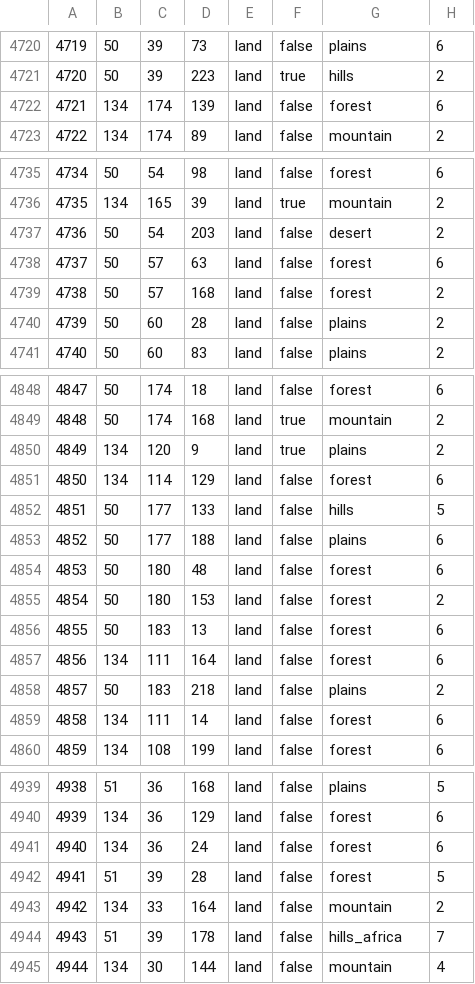
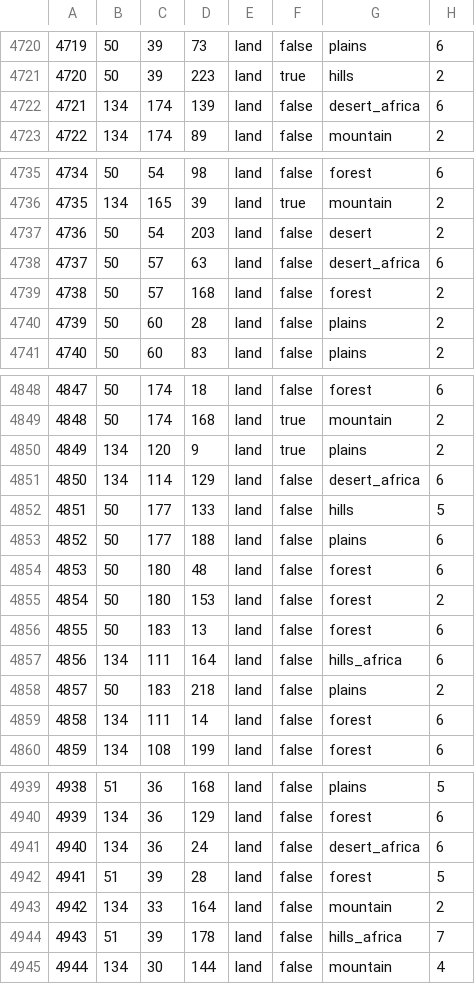
Before and after one commit to AuroraK1ng/GDU-2.0, a CSV file: map/definition.csv, drawn as a sheet; only a part is shown, gaps mark what is left out; the diff covers the shown part only.

```diff
--- a/map/definition.csv
+++ b/map/definition.csv
@@ -4721,3 +4721,3 @@
 4720;50;39;223;land;true;hills;2
-4721;134;174;139;land;false;forest;6
+4721;134;174;139;land;false;desert_africa;6
 4722;134;174;89;land;false;mountain;2
@@ -4737,3 +4737,3 @@
 4736;50;54;203;land;false;desert;2
-4737;50;57;63;land;false;forest;6
+4737;50;57;63;land;false;desert_africa;6
 4738;50;57;168;land;false;forest;2
@@ -4850,3 +4850,3 @@
 4849;134;120;9;land;true;plains;2
-4850;134;114;129;land;false;forest;6
+4850;134;114;129;land;false;desert_africa;6
 4851;50;177;133;land;false;hills;5
@@ -4856,3 +4856,3 @@
 4855;50;183;13;land;false;forest;6
-4856;134;111;164;land;false;forest;6
+4856;134;111;164;land;false;hills_africa;6
 4857;50;183;218;land;false;plains;2
@@ -4940,3 +4940,3 @@
 4939;134;36;129;land;false;forest;6
-4940;134;36;24;land;false;forest;6
+4940;134;36;24;land;false;desert_africa;6
 4941;51;39;28;land;false;forest;5
```
Also changed, not shown: 19 edited cells elsewhere in this file, 22 other files.
